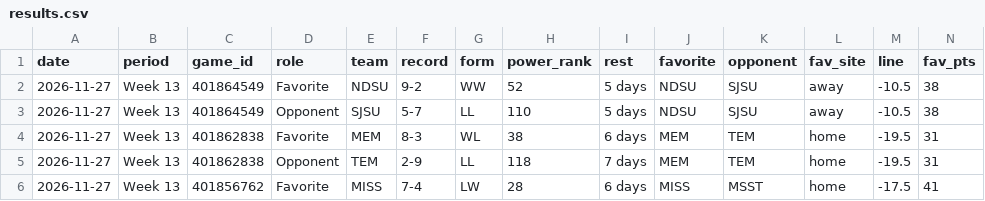
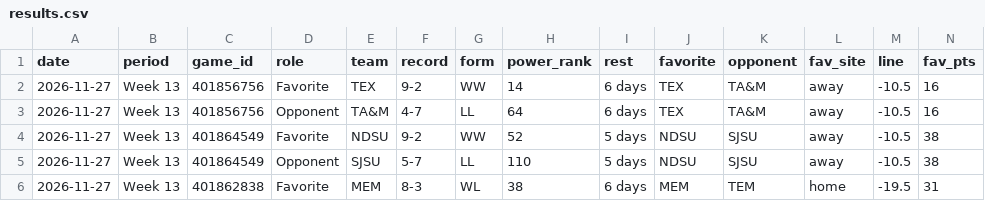
Before and after one commit to investment-analytics3/nba-pregame, a CSV file: docs/cfb/results.csv, drawn as a sheet; only a part is shown; the shorter side is filled out with more unchanged rows; rows hold the shown columns only; the diff names each change by its address in the sheet, - before the commit and + after, or states it on an @@ line.

```diff
--- a/docs/cfb/results.csv
+++ b/docs/cfb/results.csv
+row 2: 2026-11-27 | Week 13 | 401856756 | Favorite | TEX | 9-2 | WW | 14 | 6 days | TEX | TA&M | away | -10.5 | 16
+row 3: 2026-11-27 | Week 13 | 401856756 | Opponent | TA&M | 4-7 | LL | 64 | 6 days | TEX | TA&M | away | -10.5 | 16
```
Also changed, not shown: 9 other files.
